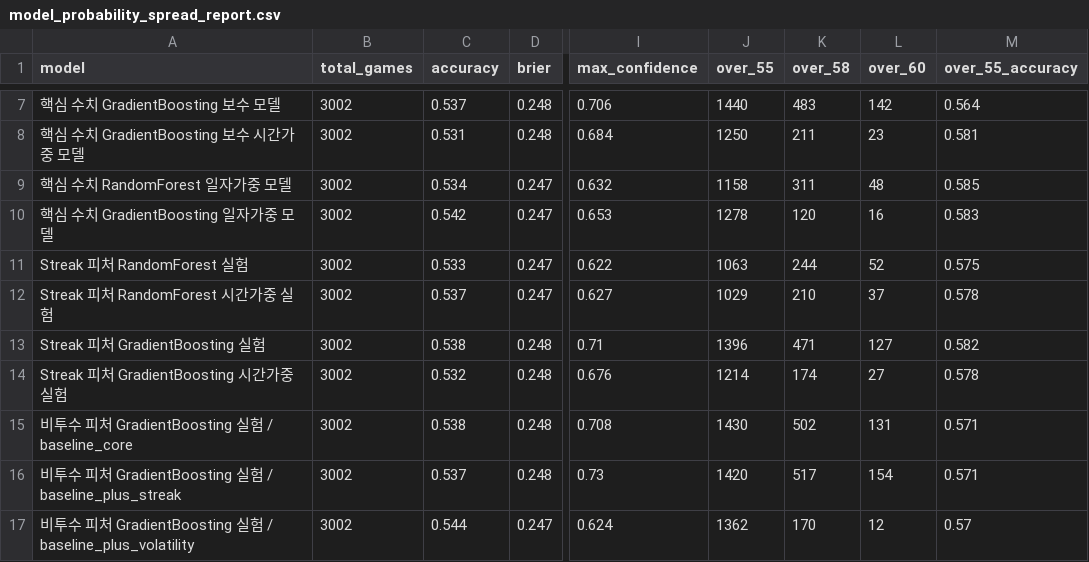
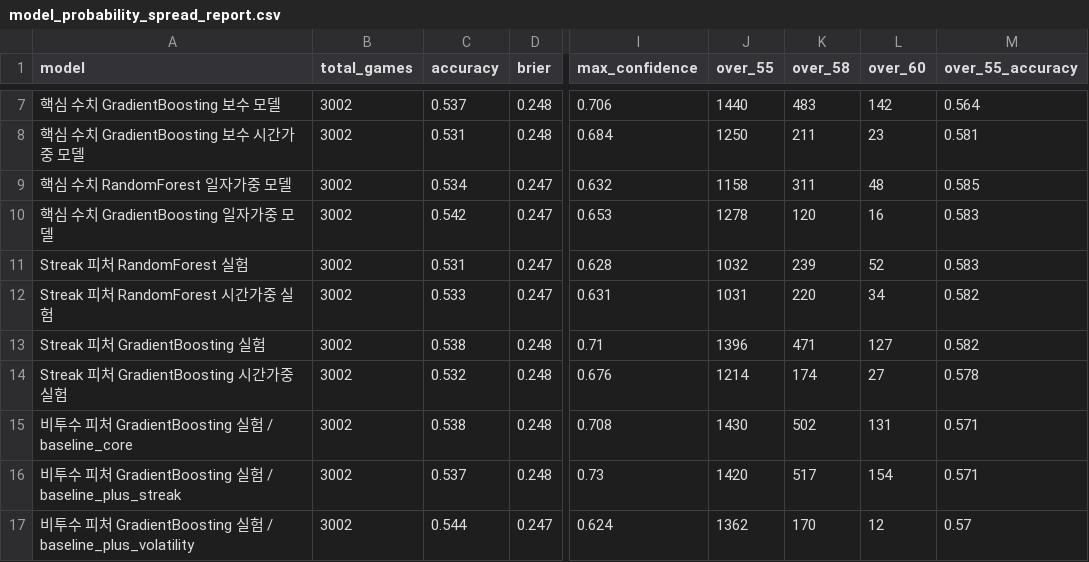
Before and after one commit to SaRangWOO/sports_analytics, a CSV file: kbo_analytics/modeling/results/model_probability_spread_report.csv, drawn as a sheet; only a part is shown, gaps mark what is left out; the diff names each change by its address in the sheet, - before the commit and + after, or states it on an @@ line.

```diff
--- a/kbo_analytics/modeling/results/model_probability_spread_report.csv
+++ b/kbo_analytics/modeling/results/model_probability_spread_report.csv
-C11 (accuracy): 0.533
+C11 (accuracy): 0.531
-I11 (max_confidence): 0.622
+I11 (max_confidence): 0.628
-J11 (over_55): 1063
+J11 (over_55): 1032
-K11 (over_58): 244
+K11 (over_58): 239
-M11 (over_55_accuracy): 0.575
+M11 (over_55_accuracy): 0.583
-C12 (accuracy): 0.537
+C12 (accuracy): 0.533
-I12 (max_confidence): 0.627
+I12 (max_confidence): 0.631
-J12 (over_55): 1029
+J12 (over_55): 1031
-K12 (over_58): 210
+K12 (over_58): 220
-L12 (over_60): 37
+L12 (over_60): 34
-M12 (over_55_accuracy): 0.578
+M12 (over_55_accuracy): 0.582
```
Also changed, not shown: kbo_analytics/data/official/pitching_daily_snapshot.csv, kbo_analytics/modeling/results/current_season_false_signal_report.csv, 26 other files.
